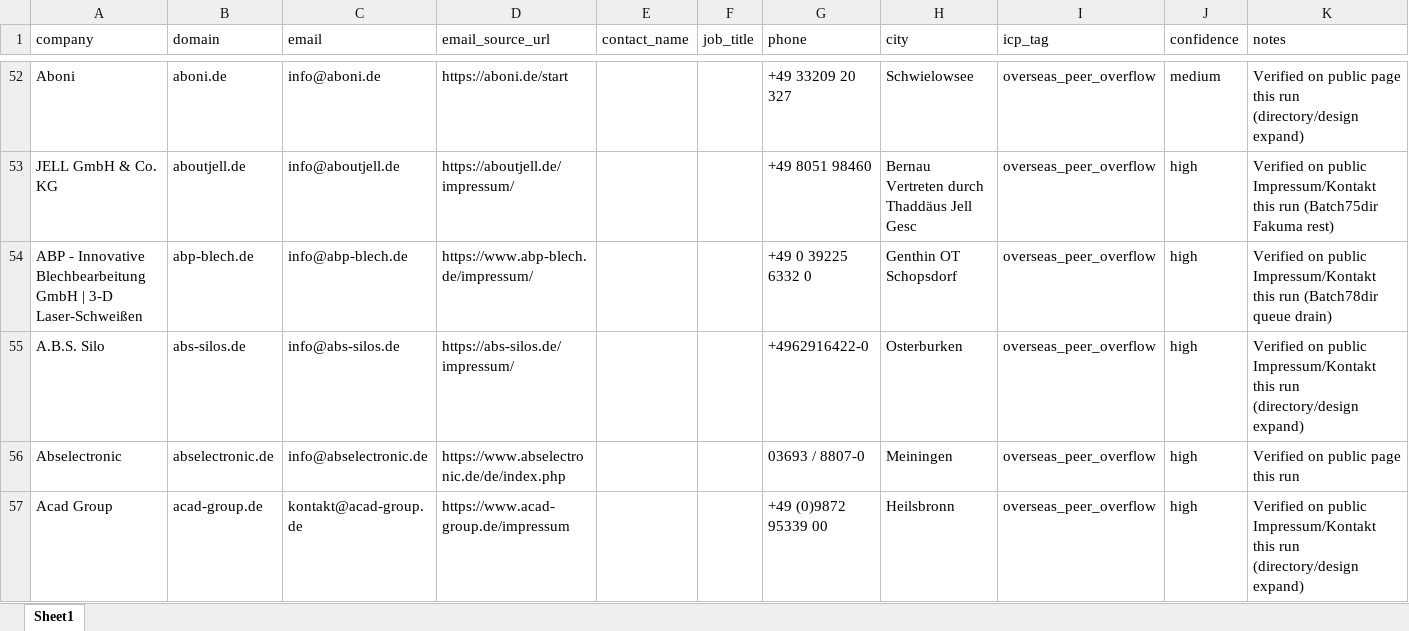
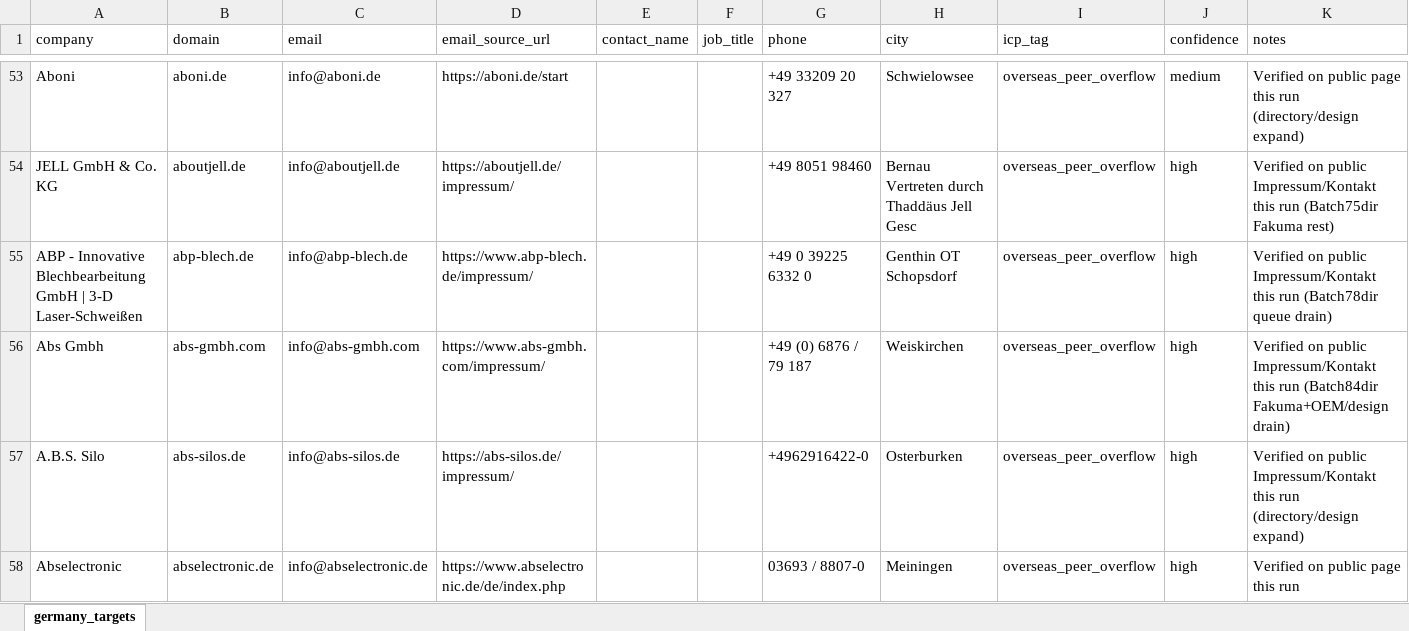
Before and after one commit to lee-lwj/ai, an Excel workbook: mouldible-export-ai/data/germany_targets.xlsx, sheet germany_targets, drawn as a sheet; only a part is shown, gaps mark what is left out; the shorter side is filled out with more unchanged rows; values as stored, in another font and other column widths than the file's, no cell formats; the diff covers the shown part only; the diff names each change by its address in the sheet, - before the commit and + after, or states it on an @@ line.

```diff
--- a/mouldible-export-ai/data/germany_targets.xlsx (sheet germany_targets)
+++ b/mouldible-export-ai/data/germany_targets.xlsx (sheet germany_targets)
-sheet tab: Sheet1
+sheet tab: germany_targets
+row 56: Abs Gmbh | abs-gmbh.com | info@abs-gmbh.com | https://www.abs-gmbh.com/impressum/ |  |  | +49 (0) 6876 / 79 187 | Weiskirchen | overseas_peer_overflow | high | Verified on public Impressum/Kontakt this run (Batch84dir Fakuma+OEM/design drain)
```
Also changed, not shown: 36 added rows and 14 moved rows elsewhere in this sheet, cell formats, 2 other files.
